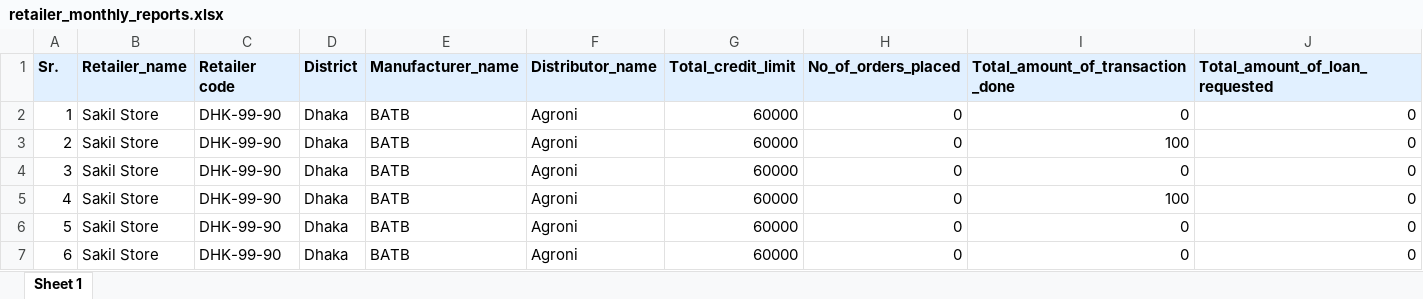
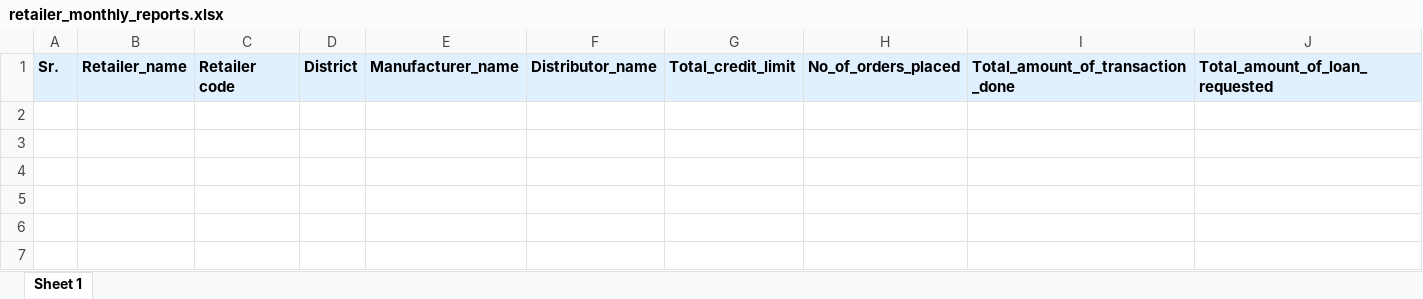
Before and after one commit to arr-atiq/test-server, an Excel workbook: public/reports_retailer/retailer_monthly_reports.xlsx, sheet Sheet 1, drawn as a sheet; only a part is shown; values as stored, in another font and other column widths than the file's, no borders; rows hold the shown columns only; the diff names each change by its address in the sheet, - before the commit and + after, or states it on an @@ line.

```diff
--- a/public/reports_retailer/retailer_monthly_reports.xlsx (sheet Sheet 1)
+++ b/public/reports_retailer/retailer_monthly_reports.xlsx (sheet Sheet 1)
-row 2: 1 | Sakil Store | DHK-99-90 | Dhaka | BATB | Agroni | 60000 | 0 | 0 | 0
-row 3: 2 | Sakil Store | DHK-99-90 | Dhaka | BATB | Agroni | 60000 | 0 | 100 | 0
-row 4: 3 | Sakil Store | DHK-99-90 | Dhaka | BATB | Agroni | 60000 | 0 | 0 | 0
-row 5: 4 | Sakil Store | DHK-99-90 | Dhaka | BATB | Agroni | 60000 | 0 | 100 | 0
-row 6: 5 | Sakil Store | DHK-99-90 | Dhaka | BATB | Agroni | 60000 | 0 | 0 | 0
-row 7: 6 | Sakil Store | DHK-99-90 | Dhaka | BATB | Agroni | 60000 | 0 | 0 | 0
```
Also changed, not shown: 4 other files.
